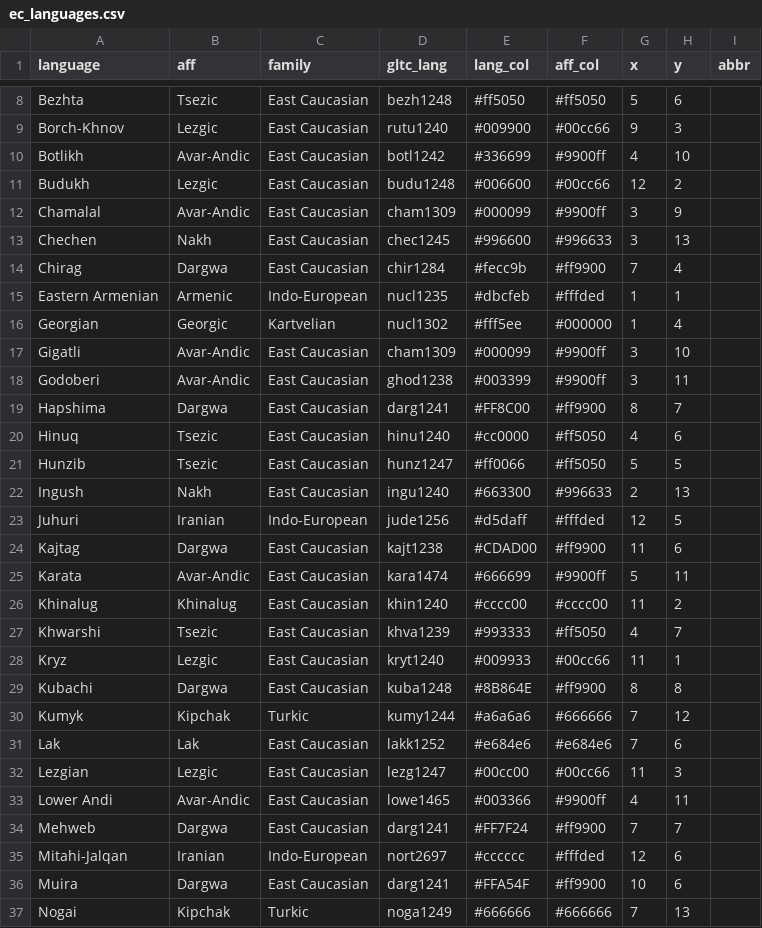
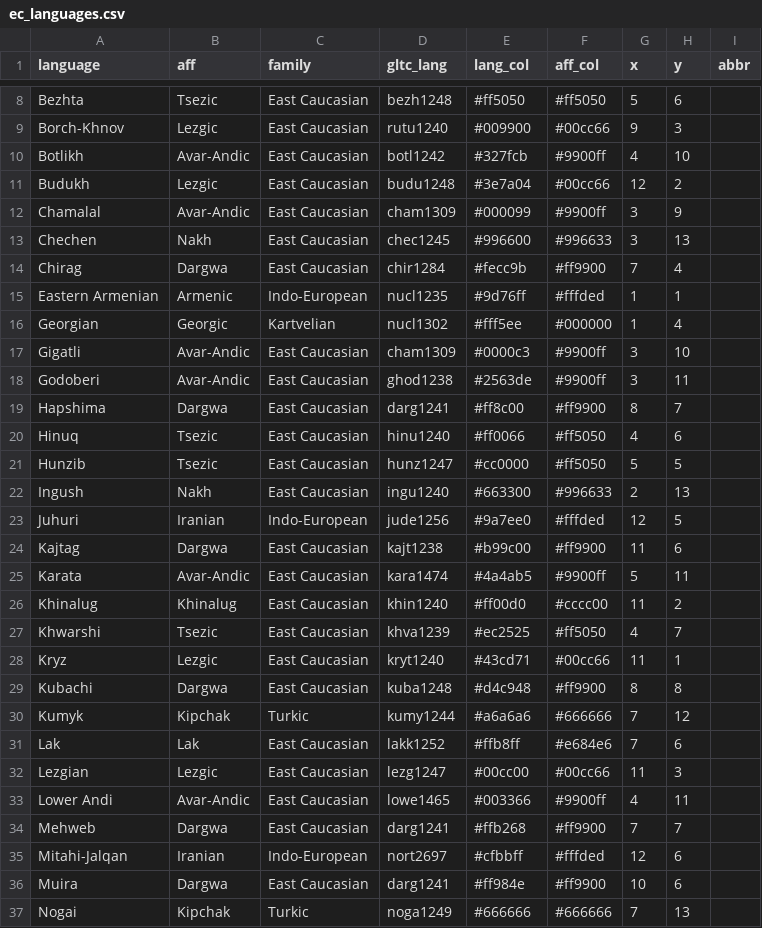
Before and after one commit to LingConLab/RCaucTile, a CSV file: dataset_creation/ec_languages.csv, drawn as a sheet; only a part is shown, gaps mark what is left out; the diff covers the shown part only.

```diff
--- a/dataset_creation/ec_languages.csv
+++ b/dataset_creation/ec_languages.csv
@@ -9,4 +9,4 @@ Bezhta,Tsezic,East Caucasian,bezh1248,#ff5050,#ff5050,5,6,
 Borch-Khnov,Lezgic,East Caucasian,rutu1240,#009900,#00cc66,9,3,
-Botlikh,Avar-Andic,East Caucasian,botl1242,#336699,#9900ff,4,10,
-Budukh,Lezgic,East Caucasian,budu1248,#006600,#00cc66,12,2,
+Botlikh,Avar-Andic,East Caucasian,botl1242,#327fcb,#9900ff,4,10,
+Budukh,Lezgic,East Caucasian,budu1248,#3e7a04,#00cc66,12,2,
 Chamalal,Avar-Andic,East Caucasian,cham1309,#000099,#9900ff,3,9,
@@ -14,24 +14,24 @@ Chechen,Nakh,East Caucasian,chec1245,#996600,#996633,3,13,
 Chirag,Dargwa,East Caucasian,chir1284,#fecc9b,#ff9900,7,4,
-Eastern Armenian,Armenic,Indo-European,nucl1235,#dbcfeb,#fffded,1,1,
+Eastern Armenian,Armenic,Indo-European,nucl1235,#9d76ff,#fffded,1,1,
 Georgian,Georgic,Kartvelian,nucl1302,#fff5ee,#000000,1,4,
-Gigatli,Avar-Andic,East Caucasian,cham1309,#000099,#9900ff,3,10,
-Godoberi,Avar-Andic,East Caucasian,ghod1238,#003399,#9900ff,3,11,
-Hapshima,Dargwa,East Caucasian,darg1241,#FF8C00,#ff9900,8,7,
-Hinuq,Tsezic,East Caucasian,hinu1240,#cc0000,#ff5050,4,6,
-Hunzib,Tsezic,East Caucasian,hunz1247,#ff0066,#ff5050,5,5,
+Gigatli,Avar-Andic,East Caucasian,cham1309,#0000c3,#9900ff,3,10,
+Godoberi,Avar-Andic,East Caucasian,ghod1238,#2563de,#9900ff,3,11,
+Hapshima,Dargwa,East Caucasian,darg1241,#ff8c00,#ff9900,8,7,
+Hinuq,Tsezic,East Caucasian,hinu1240,#ff0066,#ff5050,4,6,
+Hunzib,Tsezic,East Caucasian,hunz1247,#cc0000,#ff5050,5,5,
 Ingush,Nakh,East Caucasian,ingu1240,#663300,#996633,2,13,
-Juhuri,Iranian,Indo-European,jude1256,#d5daff,#fffded,12,5,
-Kajtag,Dargwa,East Caucasian,kajt1238,#CDAD00,#ff9900,11,6,
-Karata,Avar-Andic,East Caucasian,kara1474,#666699,#9900ff,5,11,
-Khinalug,Khinalug,East Caucasian,khin1240,#cccc00,#cccc00,11,2,
-Khwarshi,Tsezic,East Caucasian,khva1239,#993333,#ff5050,4,7,
-Kryz,Lezgic,East Caucasian,kryt1240,#009933,#00cc66,11,1,
-Kubachi,Dargwa,East Caucasian,kuba1248,#8B864E,#ff9900,8,8,
+Juhuri,Iranian,Indo-European,jude1256,#9a7ee0,#fffded,12,5,
+Kajtag,Dargwa,East Caucasian,kajt1238,#b99c00,#ff9900,11,6,
+Karata,Avar-Andic,East Caucasian,kara1474,#4a4ab5,#9900ff,5,11,
+Khinalug,Khinalug,East Caucasian,khin1240,#ff00d0,#cccc00,11,2,
+Khwarshi,Tsezic,East Caucasian,khva1239,#ec2525,#ff5050,4,7,
+Kryz,Lezgic,East Caucasian,kryt1240,#43cd71,#00cc66,11,1,
+Kubachi,Dargwa,East Caucasian,kuba1248,#d4c948,#ff9900,8,8,
 Kumyk,Kipchak,Turkic,kumy1244,#a6a6a6,#666666,7,12,
-Lak,Lak,East Caucasian,lakk1252,#e684e6,#e684e6,7,6,
+Lak,Lak,East Caucasian,lakk1252,#ffb8ff,#e684e6,7,6,
 Lezgian,Lezgic,East Caucasian,lezg1247,#00cc00,#00cc66,11,3,
 Lower Andi,Avar-Andic,East Caucasian,lowe1465,#003366,#9900ff,4,11,
-Mehweb,Dargwa,East Caucasian,darg1241,#FF7F24,#ff9900,7,7,
-Mitahi-Jalqan,Iranian,Indo-European,nort2697,#cccccc,#fffded,12,6,
-Muira,Dargwa,East Caucasian,darg1241,#FFA54F,#ff9900,10,6,
+Mehweb,Dargwa,East Caucasian,darg1241,#ffb268,#ff9900,7,7,
+Mitahi-Jalqan,Iranian,Indo-European,nort2697,#cfbbff,#fffded,12,6,
+Muira,Dargwa,East Caucasian,darg1241,#ff984e,#ff9900,10,6,
 Nogai,Kipchak,Turkic,noga1249,#666666,#666666,7,13,
```
Also changed, not shown: 21 edited cells elsewhere in this file, 3 other files.
